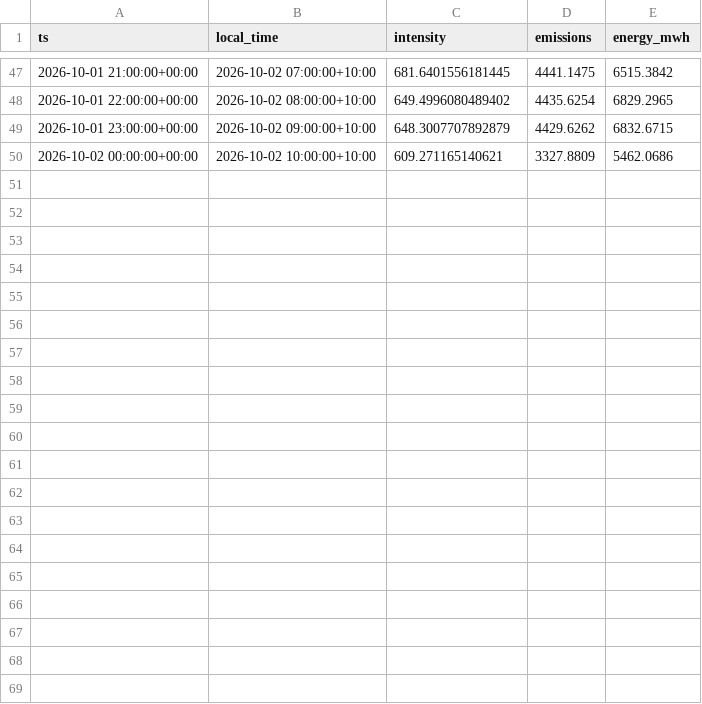
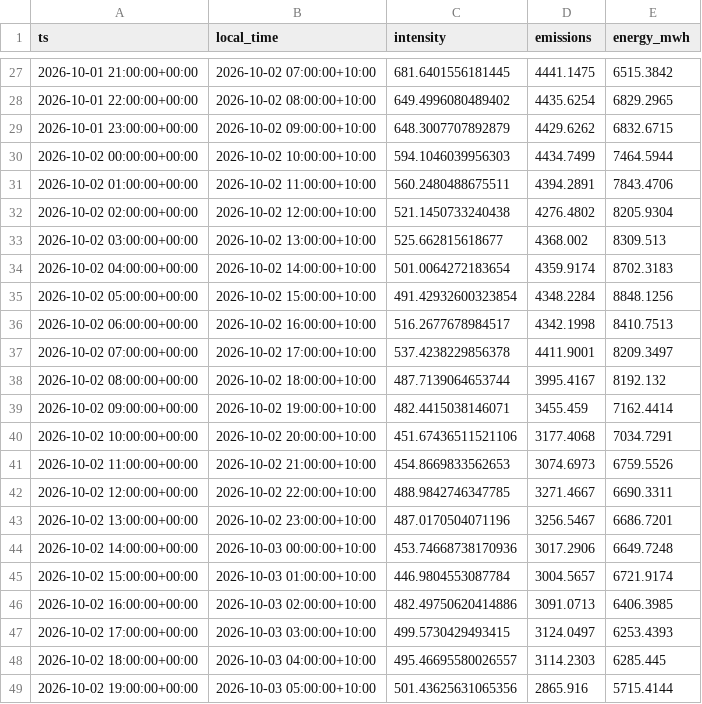
Before and after one commit to hdia/cleancharge-live, a CSV file: data/live/vic_latest_observations.csv, drawn as a sheet; only a part is shown, gaps mark what is left out; the diff covers the shown part only.

```diff
--- a/data/live/vic_latest_observations.csv
+++ b/data/live/vic_latest_observations.csv
@@ -49,2 +29,21 @@ ts,local_time,intensity,emissions,energy_mwh
 2026-10-01 23:00:00+00:00,2026-10-02 09:00:00+10:00,648.3007707892879,4429.6262,6832.6715
-2026-10-02 00:00:00+00:00,2026-10-02 10:00:00+10:00,609.271165140621,3327.8809,5462.0686
+2026-10-02 00:00:00+00:00,2026-10-02 10:00:00+10:00,594.1046039956303,4434.7499,7464.5944
+2026-10-02 01:00:00+00:00,2026-10-02 11:00:00+10:00,560.2480488675511,4394.2891,7843.4706
+2026-10-02 02:00:00+00:00,2026-10-02 12:00:00+10:00,521.1450733240438,4276.4802,8205.9304
+2026-10-02 03:00:00+00:00,2026-10-02 13:00:00+10:00,525.662815618677,4368.002,8309.513
+2026-10-02 04:00:00+00:00,2026-10-02 14:00:00+10:00,501.0064272183654,4359.9174,8702.3183
+2026-10-02 05:00:00+00:00,2026-10-02 15:00:00+10:00,491.42932600323854,4348.2284,8848.1256
+2026-10-02 06:00:00+00:00,2026-10-02 16:00:00+10:00,516.2677678984517,4342.1998,8410.7513
+2026-10-02 07:00:00+00:00,2026-10-02 17:00:00+10:00,537.4238229856378,4411.9001,8209.3497
+2026-10-02 08:00:00+00:00,2026-10-02 18:00:00+10:00,487.7139064653744,3995.4167,8192.132
+2026-10-02 09:00:00+00:00,2026-10-02 19:00:00+10:00,482.4415038146071,3455.459,7162.4414
+2026-10-02 10:00:00+00:00,2026-10-02 20:00:00+10:00,451.67436511521106,3177.4068,7034.7291
+2026-10-02 11:00:00+00:00,2026-10-02 21:00:00+10:00,454.8669833562653,3074.6973,6759.5526
+2026-10-02 12:00:00+00:00,2026-10-02 22:00:00+10:00,488.9842746347785,3271.4667,6690.3311
+2026-10-02 13:00:00+00:00,2026-10-02 23:00:00+10:00,487.0170504071196,3256.5467,6686.7201
+2026-10-02 14:00:00+00:00,2026-10-03 00:00:00+10:00,453.74668738170936,3017.2906,6649.7248
+2026-10-02 15:00:00+00:00,2026-10-03 01:00:00+10:00,446.9804553087784,3004.5657,6721.9174
+2026-10-02 16:00:00+00:00,2026-10-03 02:00:00+10:00,482.49750620414886,3091.0713,6406.3985
+2026-10-02 17:00:00+00:00,2026-10-03 03:00:00+10:00,499.5730429493415,3124.0497,6253.4393
+2026-10-02 18:00:00+00:00,2026-10-03 04:00:00+10:00,495.46695580026557,3114.2303,6285.445
+2026-10-02 19:00:00+00:00,2026-10-03 05:00:00+10:00,501.43625631065356,2865.916,5715.4144
```
Also changed, not shown: 20 removed rows elsewhere in this file, data/live/vic_intensity_history.csv, 13 other files.
